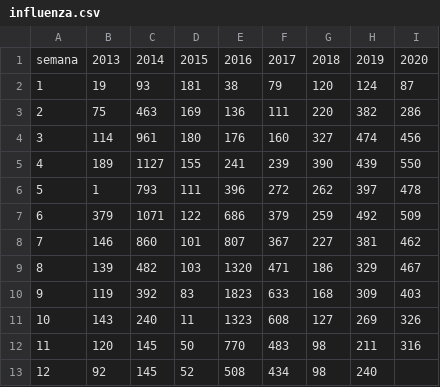
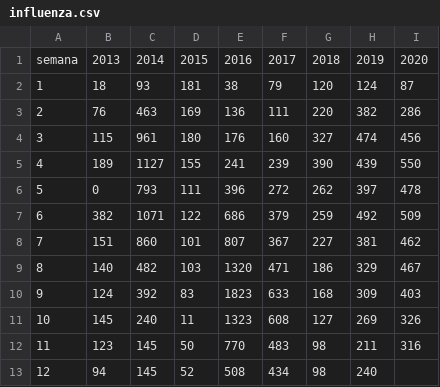
Before and after one commit to maybje/covid_19, a CSV file: datos/influenza.csv, drawn as a sheet.

Commit message:
Add files via upload

```diff
--- a/datos/influenza.csv
+++ b/datos/influenza.csv
@@ -1,13 +1,13 @@
 semana,2013,2014,2015,2016,2017,2018,2019,2020
-1,19,93,181,38,79,120,124,87
-2,75,463,169,136,111,220,382,286
-3,114,961,180,176,160,327,474,456
+1,18,93,181,38,79,120,124,87
+2,76,463,169,136,111,220,382,286
+3,115,961,180,176,160,327,474,456
 4,189,1127,155,241,239,390,439,550
-5,1,793,111,396,272,262,397,478
-6,379,1071,122,686,379,259,492,509
-7,146,860,101,807,367,227,381,462
-8,139,482,103,1320,471,186,329,467
-9,119,392,83,1823,633,168,309,403
-10,143,240,11,1323,608,127,269,326
-11,120,145,50,770,483,98,211,316
-12,92,145,52,508,434,98,240,
+5,0,793,111,396,272,262,397,478
+6,382,1071,122,686,379,259,492,509
+7,151,860,101,807,367,227,381,462
+8,140,482,103,1320,471,186,329,467
+9,124,392,83,1823,633,168,309,403
+10,145,240,11,1323,608,127,269,326
+11,123,145,50,770,483,98,211,316
+12,94,145,52,508,434,98,240,
```
